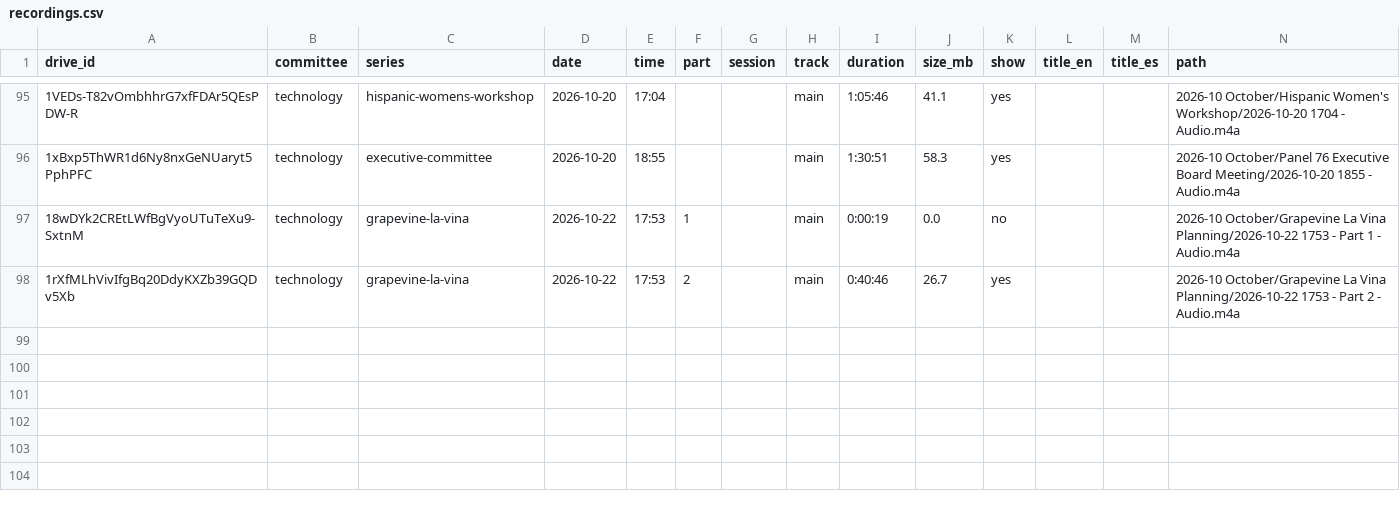
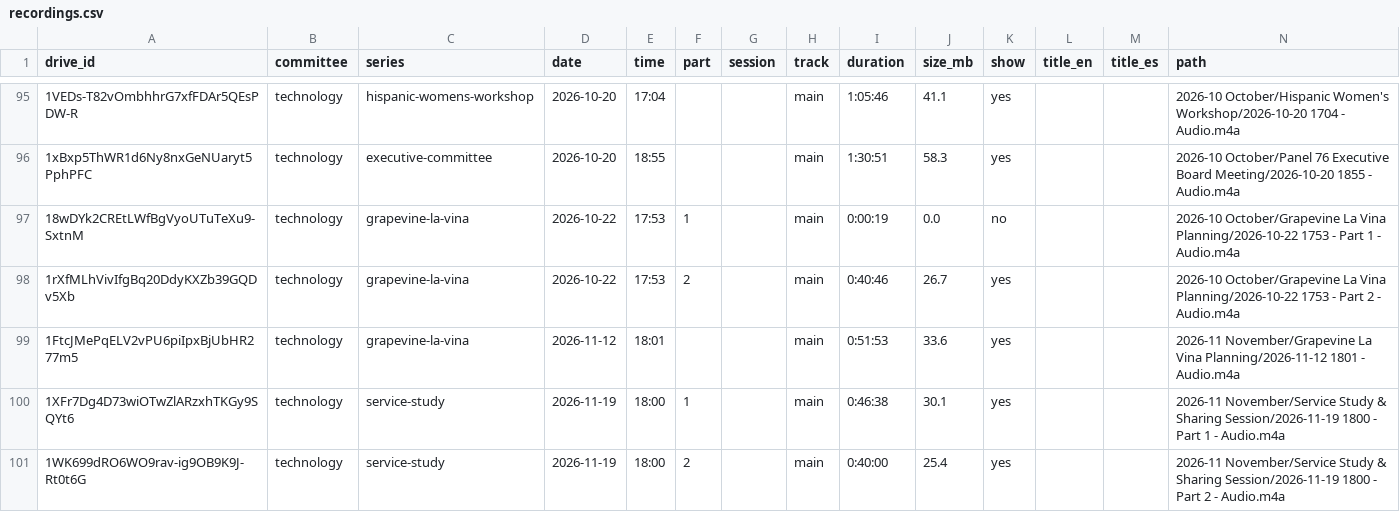
Before and after one commit to MKP715/MSCA09, a CSV file: data/recordings.csv, drawn as a sheet; only a part is shown, gaps mark what is left out; rows hold the shown columns only; the diff names each change by its address in the sheet, - before the commit and + after, or states it on an @@ line.

```diff
--- a/data/recordings.csv
+++ b/data/recordings.csv
+row 99: 1FtcJMePqELV2vPU6piIpxBjUbHR277m5 | technology | grapevine-la-vina | 2026-11-12 | 18:01 |  |  | main | 0:51:53 | 33.6 | yes |  |  | 2026-11 November/Grapevine La Vina Planning/2026-11-12 1801 - Audio.m4a
+row 100: 1XFr7Dg4D73wiOTwZlARzxhTKGy9SQYt6 | technology | service-study | 2026-11-19 | 18:00 | 1 |  | main | 0:46:38 | 30.1 | yes |  |  | 2026-11 November/Service Study & Sharing Session/2026-11-19 1800 - Part 1 - Audio.m4a
+row 101: 1WK699dRO6WO9rav-ig9OB9K9J-Rt0t6G | technology | service-study | 2026-11-19 | 18:00 | 2 |  | main | 0:40:00 | 25.4 | yes |  |  | 2026-11 November/Service Study & Sharing Session/2026-11-19 1800 - Part 2 - Audio.m4a
```
